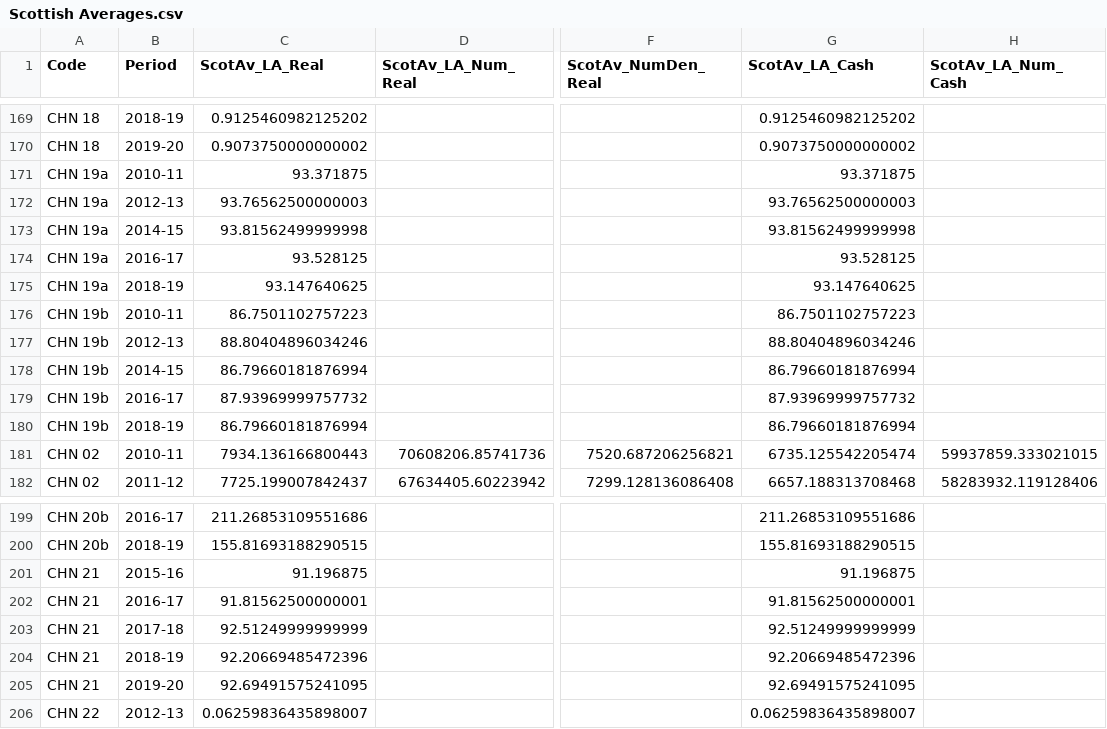
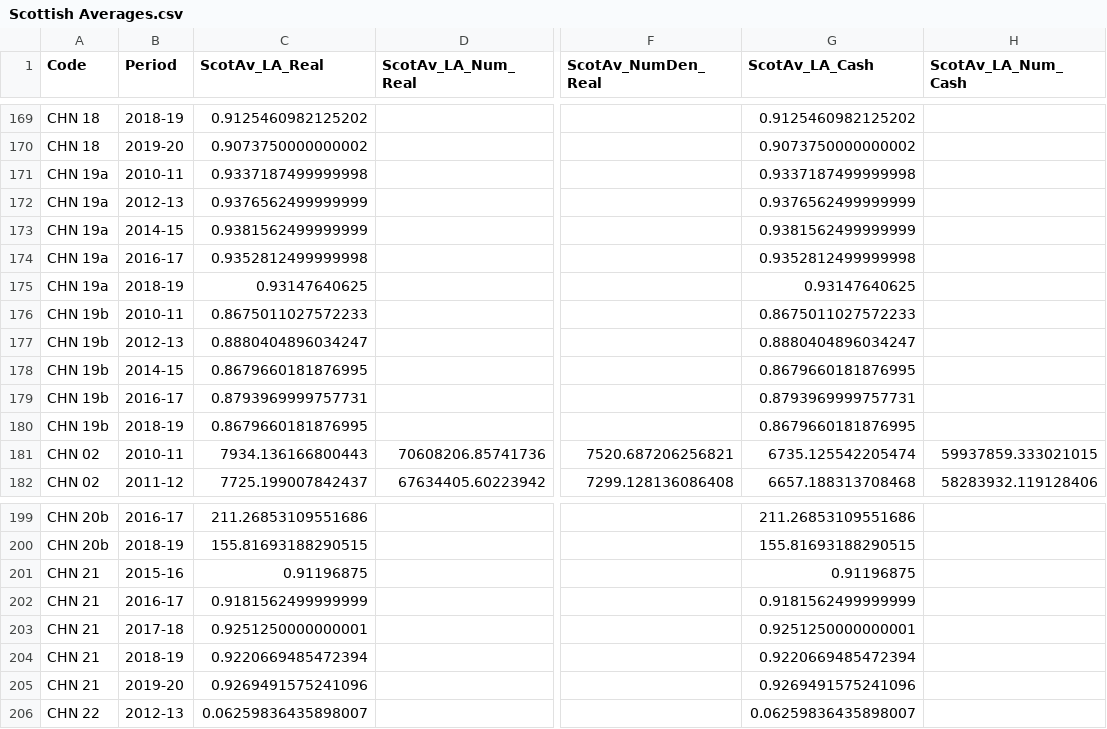
Before and after one commit to SC-TPP/LGBF, a CSV file: Data Files/Scottish Averages.csv, drawn as a sheet; only a part is shown, gaps mark what is left out; the diff names each change by its address in the sheet, - before the commit and + after, or states it on an @@ line.

```diff
--- a/Data Files/Scottish Averages.csv
+++ b/Data Files/Scottish Averages.csv
-C171 (ScotAv_LA_Real): 93.371875
+C171 (ScotAv_LA_Real): 0.9337187499999998
-G171 (ScotAv_LA_Cash): 93.371875
+G171 (ScotAv_LA_Cash): 0.9337187499999998
-C172 (ScotAv_LA_Real): 93.76562500000003
+C172 (ScotAv_LA_Real): 0.9376562499999999
-G172 (ScotAv_LA_Cash): 93.76562500000003
+G172 (ScotAv_LA_Cash): 0.9376562499999999
-C173 (ScotAv_LA_Real): 93.81562499999998
+C173 (ScotAv_LA_Real): 0.9381562499999999
-G173 (ScotAv_LA_Cash): 93.81562499999998
+G173 (ScotAv_LA_Cash): 0.9381562499999999
-C174 (ScotAv_LA_Real): 93.528125
+C174 (ScotAv_LA_Real): 0.9352812499999998
-G174 (ScotAv_LA_Cash): 93.528125
+G174 (ScotAv_LA_Cash): 0.9352812499999998
-C175 (ScotAv_LA_Real): 93.147640625
+C175 (ScotAv_LA_Real): 0.93147640625
-G175 (ScotAv_LA_Cash): 93.147640625
+G175 (ScotAv_LA_Cash): 0.93147640625
-C176 (ScotAv_LA_Real): 86.7501102757223
+C176 (ScotAv_LA_Real): 0.8675011027572233
-G176 (ScotAv_LA_Cash): 86.7501102757223
+G176 (ScotAv_LA_Cash): 0.8675011027572233
-C177 (ScotAv_LA_Real): 88.80404896034246
+C177 (ScotAv_LA_Real): 0.8880404896034247
-G177 (ScotAv_LA_Cash): 88.80404896034246
+G177 (ScotAv_LA_Cash): 0.8880404896034247
-C178 (ScotAv_LA_Real): 86.79660181876994
+C178 (ScotAv_LA_Real): 0.8679660181876995
-G178 (ScotAv_LA_Cash): 86.79660181876994
+G178 (ScotAv_LA_Cash): 0.8679660181876995
-C179 (ScotAv_LA_Real): 87.93969999757732
+C179 (ScotAv_LA_Real): 0.8793969999757731
-G179 (ScotAv_LA_Cash): 87.93969999757732
+G179 (ScotAv_LA_Cash): 0.8793969999757731
-C180 (ScotAv_LA_Real): 86.79660181876994
+C180 (ScotAv_LA_Real): 0.8679660181876995
-G180 (ScotAv_LA_Cash): 86.79660181876994
+G180 (ScotAv_LA_Cash): 0.8679660181876995
-C201 (ScotAv_LA_Real): 91.196875
+C201 (ScotAv_LA_Real): 0.91196875
-G201 (ScotAv_LA_Cash): 91.196875
+G201 (ScotAv_LA_Cash): 0.91196875
-C202 (ScotAv_LA_Real): 91.81562500000001
+C202 (ScotAv_LA_Real): 0.9181562499999999
-G202 (ScotAv_LA_Cash): 91.81562500000001
+G202 (ScotAv_LA_Cash): 0.9181562499999999
-C203 (ScotAv_LA_Real): 92.51249999999999
+C203 (ScotAv_LA_Real): 0.9251250000000001
-G203 (ScotAv_LA_Cash): 92.51249999999999
+G203 (ScotAv_LA_Cash): 0.9251250000000001
-C204 (ScotAv_LA_Real): 92.20669485472396
+C204 (ScotAv_LA_Real): 0.9220669485472394
-G204 (ScotAv_LA_Cash): 92.20669485472396
+G204 (ScotAv_LA_Cash): 0.9220669485472394
-C205 (ScotAv_LA_Real): 92.69491575241095
+C205 (ScotAv_LA_Real): 0.9269491575241096
-G205 (ScotAv_LA_Cash): 92.69491575241095
+G205 (ScotAv_LA_Cash): 0.9269491575241096
```
Also changed, not shown: Data Files/Family Averages.csv, Data Files/Indicator Information.csv, 1 other file.
